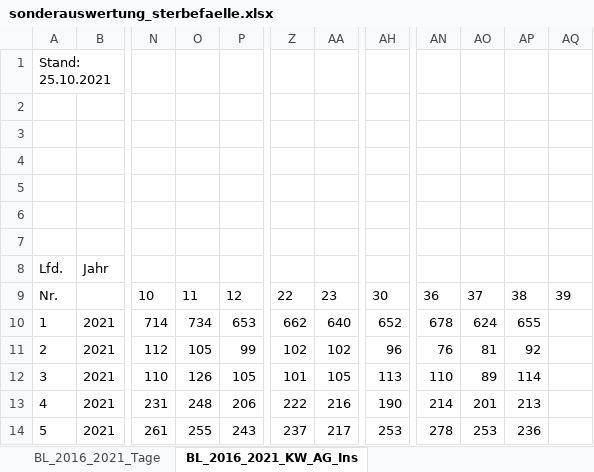
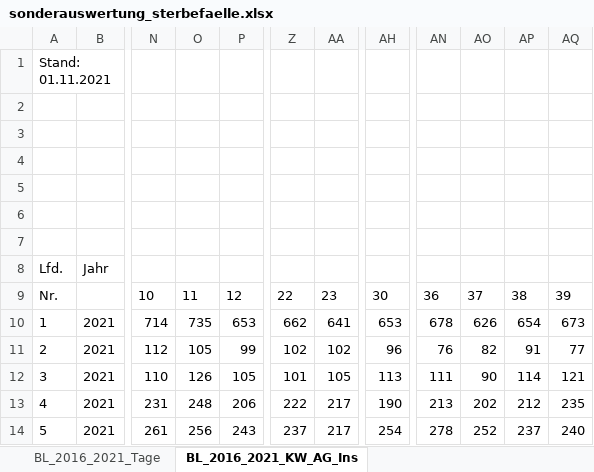
Before and after one commit to zidatalab/covid19dashboard, an Excel workbook: data/sonderauswertung_sterbefaelle.xlsx, sheet BL_2016_2021_KW_AG_Ins, drawn as a sheet; only a part is shown, gaps mark what is left out; values as stored, in another font and other column widths than the file's, no borders; the diff covers the shown part only; the diff names each change by its address in the sheet, - before the commit and + after, or states it on an @@ line.

```diff
--- a/data/sonderauswertung_sterbefaelle.xlsx (sheet BL_2016_2021_KW_AG_Ins)
+++ b/data/sonderauswertung_sterbefaelle.xlsx (sheet BL_2016_2021_KW_AG_Ins)
-A1: Stand: 25.10.2021
+A1: Stand: 01.11.2021
-O10: 734
+O10: 735
-AA10: 640
+AA10: 641
-AH10: 652
+AH10: 653
-AO10: 624
+AO10: 626
-AP10: 655
+AP10: 654
-AQ10: (empty)
+AQ10: 673
-AO11: 81
+AO11: 82
-AP11: 92
+AP11: 91
-AQ11: (empty)
+AQ11: 77
-AN12: 110
+AN12: 111
-AO12: 89
+AO12: 90
-AQ12: (empty)
+AQ12: 121
-AA13: 216
+AA13: 217
-AN13: 214
+AN13: 213
-AO13: 201
+AO13: 202
-AP13: 213
+AP13: 212
-AQ13: (empty)
+AQ13: 235
-O14: 255
+O14: 256
-AH14: 253
+AH14: 254
-AO14: 253
+AO14: 252
-AP14: 236
+AP14: 237
-AQ14: (empty)
+AQ14: 240
```
Also changed, not shown: 590 edited cells elsewhere in this sheet, sheet BL_2016_2021_Tage, sheet BL_2016_2021_KW_AG_Männlich, sheet BL_2016_2021_KW_AG_Weiblich, sheet D_2016_2021_KW_AG_Ins, sheet BL_2016_2021_Monate_AG_Ins, sheet D_2016_2021_KW_AG_Männlich, 8 more sheets, 3 other files.
